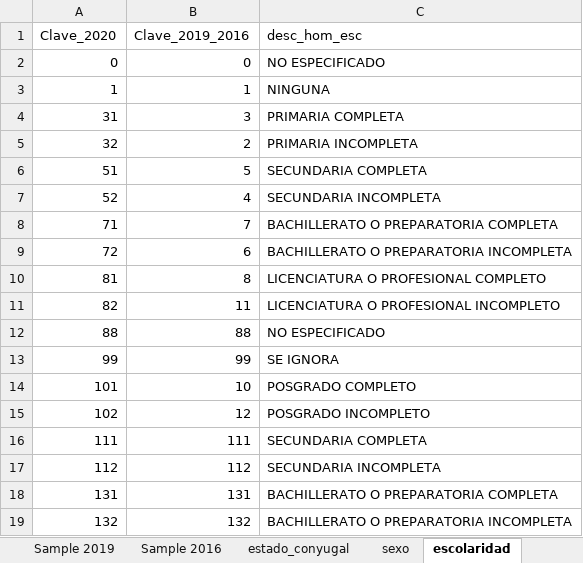
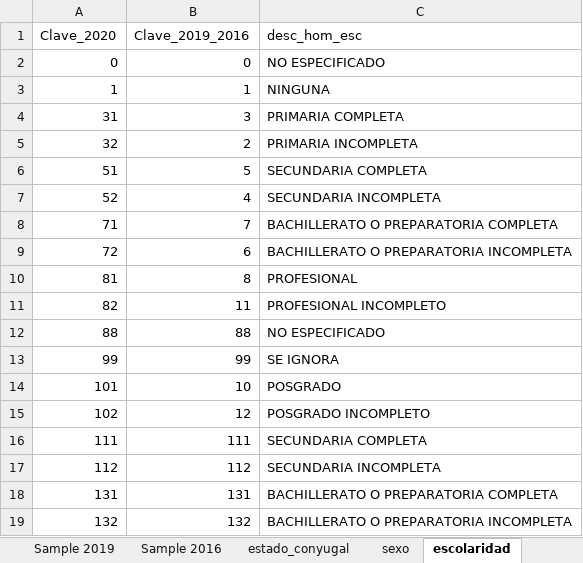
Before and after one commit to AlanGPT-93/Mexico-Births, an Excel workbook: births_colnames.xlsx, sheet escolaridad, drawn as a sheet; values as stored, in another font and other column widths than the file's, no borders; the diff names each change by its address in the sheet, - before the commit and + after, or states it on an @@ line.

```diff
--- a/births_colnames.xlsx (sheet escolaridad)
+++ b/births_colnames.xlsx (sheet escolaridad)
-C10 (desc_hom_esc): LICENCIATURA O PROFESIONAL COMPLETO
+C10 (desc_hom_esc): PROFESIONAL
-C11 (desc_hom_esc): LICENCIATURA O PROFESIONAL INCOMPLETO
+C11 (desc_hom_esc): PROFESIONAL INCOMPLETO
-C14 (desc_hom_esc): POSGRADO COMPLETO
+C14 (desc_hom_esc): POSGRADO
```
Also changed, not shown: 1 other file.
